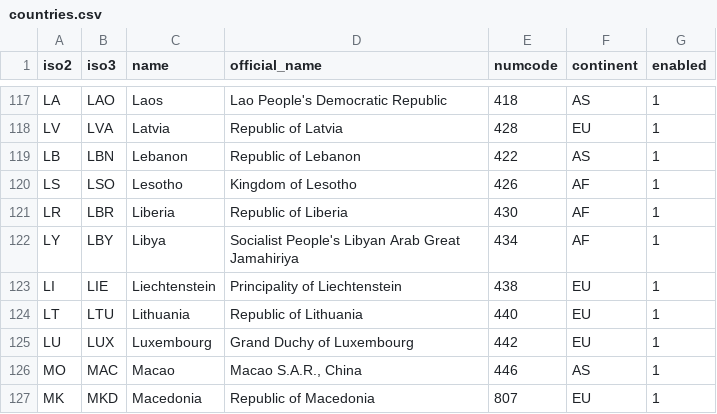
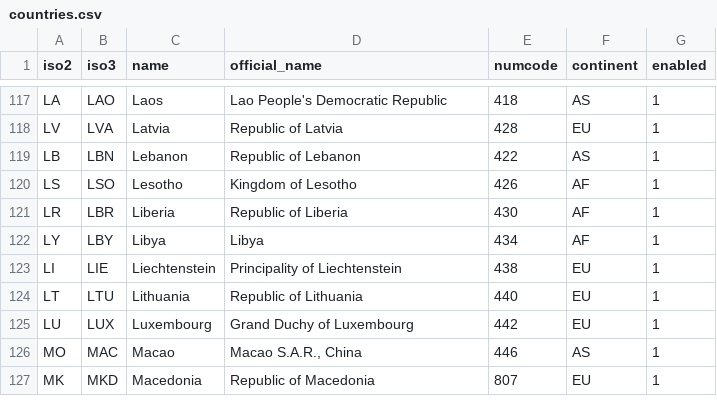
Before and after one commit to id-tarzanych/countries, a CSV file: countries.csv, drawn as a sheet; only a part is shown, gaps mark what is left out.

Commit message:
Issue #1157504 by Alan D.: Change official name of Libya.

```diff
--- a/countries.csv
+++ b/countries.csv
@@ -121,3 +121,3 @@
 "LR","LBR","Liberia","Republic of Liberia","430","AF","1"
-"LY","LBY","Libya","Socialist People's Libyan Arab Great Jamahiriya","434","AF","1"
+"LY","LBY","Libya","Libya","434","AF","1"
 "LI","LIE","Liechtenstein","Principality of Liechtenstein","438","EU","1"
```
